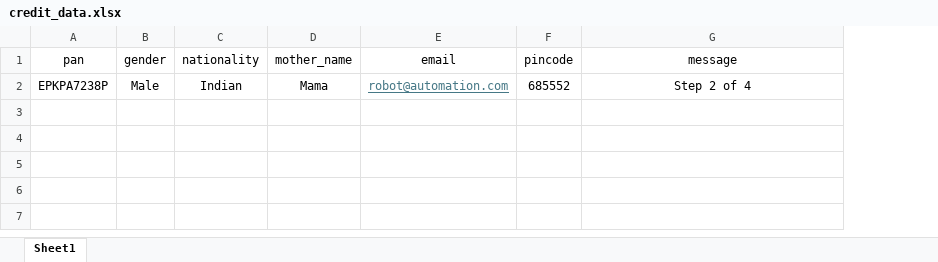
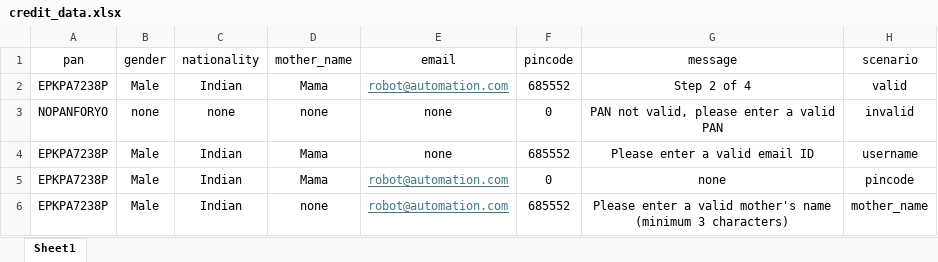
Before and after one commit to for-trancer/ust-automation-trainer-worklab, an Excel workbook: Week 1/Playwright/data/credit_data.xlsx, sheet Sheet1, drawn as a sheet; values as stored, in another font and other column widths than the file's, no borders; the diff names each change by its address in the sheet, - before the commit and + after, or states it on an @@ line.

Commit message:
added Data Driven Testing

```diff
--- a/Week 1/Playwright/data/credit_data.xlsx (sheet Sheet1)
+++ b/Week 1/Playwright/data/credit_data.xlsx (sheet Sheet1)
+column H (scenario), row 2: valid
+row 3: NOPANFORYO | none | none | none | none | 0 | PAN not valid, please enter a valid PAN | invalid
+row 4: EPKPA7238P | Male | Indian | Mama | none | 685552 | Please enter a valid email ID | username
+row 5: EPKPA7238P | Male | Indian | Mama | robot@automation.com | 0 | none | pincode
+row 6: EPKPA7238P | Male | Indian | none | robot@automation.com | 685552 | Please enter a valid mother's name (minimum 3 characters) | mother_name
```
Also changed, not shown: 7 other files.
